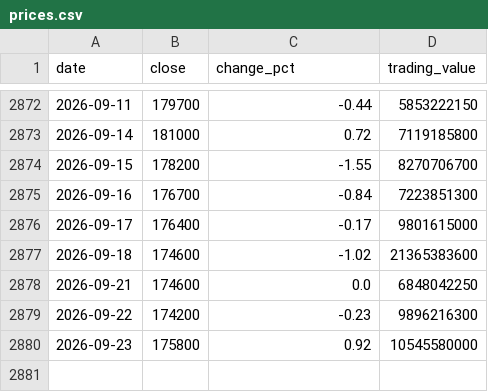
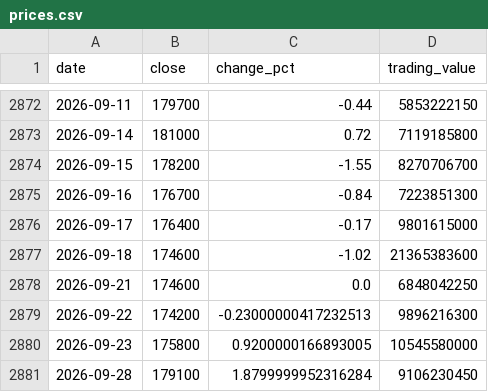
Before and after one commit to uihansol/Dividend-10Y-Treasury-Screener, a CSV file: data/cache/stocks/097950/prices.csv, drawn as a sheet; only a part is shown, gaps mark what is left out.

```diff
--- a/data/cache/stocks/097950/prices.csv
+++ b/data/cache/stocks/097950/prices.csv
@@ -2878,3 +2878,4 @@ date,close,change_pct,trading_value
 2026-09-21,174600,0.0,6848042250
-2026-09-22,174200,-0.23,9896216300
-2026-09-23,175800,0.92,10545580000
+2026-09-22,174200,-0.23000000417232513,9896216300
+2026-09-23,175800,0.9200000166893005,10545580000
+2026-09-28,179100,1.8799999952316284,9106230450
```
Also changed, not shown: 3 other files.
